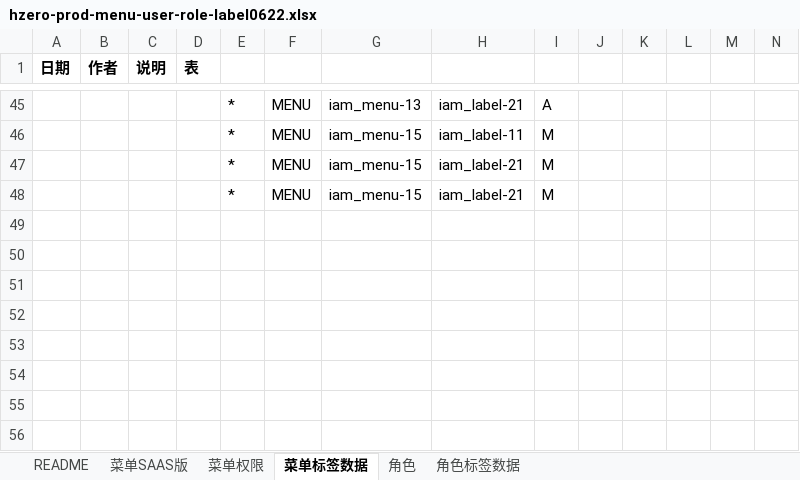
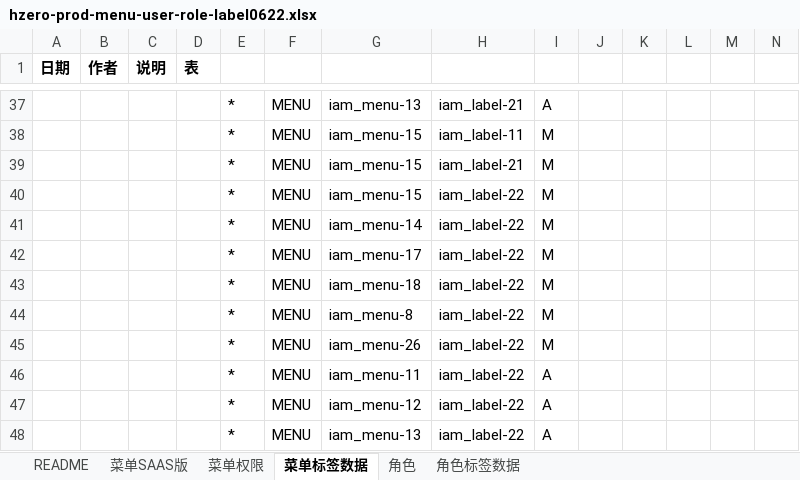
Before and after one commit to open-hand/prod-repo-service, an Excel workbook: src/main/resources/script/db/init-data/hrds_prod_repo/hzero_platform/hzero-prod-menu-user-role-label0622.xlsx, sheet 菜单标签数据, drawn as a sheet; only a part is shown, gaps mark what is left out; values as stored, in another font and other column widths than the file's, no borders; addresses are those after the commit; rows hold the shown columns only; the diff covers the shown part only; the diff names each change by its address in the sheet, - before the commit and + after, or states it on an @@ line.

```diff
--- a/src/main/resources/script/db/init-data/hrds_prod_repo/hzero_platform/hzero-prod-menu-user-role-label0622.xlsx (sheet 菜单标签数据)
+++ b/src/main/resources/script/db/init-data/hrds_prod_repo/hzero_platform/hzero-prod-menu-user-role-label0622.xlsx (sheet 菜单标签数据)
-H40: iam_label-21
+H40: iam_label-22
+row 41:  |  |  |  | * | MENU | iam_menu-14 | iam_label-22 | M
+row 42:  |  |  |  | * | MENU | iam_menu-17 | iam_label-22 | M
+row 43:  |  |  |  | * | MENU | iam_menu-18 | iam_label-22 | M
+row 44:  |  |  |  | * | MENU | iam_menu-8 | iam_label-22 | M
+row 45:  |  |  |  | * | MENU | iam_menu-26 | iam_label-22 | M
+row 46:  |  |  |  | * | MENU | iam_menu-11 | iam_label-22 | A
+row 47:  |  |  |  | * | MENU | iam_menu-12 | iam_label-22 | A
+row 48:  |  |  |  | * | MENU | iam_menu-13 | iam_label-22 | A
```
Also changed, not shown: 1 added row, 9 removed rows and 3 edited cells elsewhere in this sheet.
